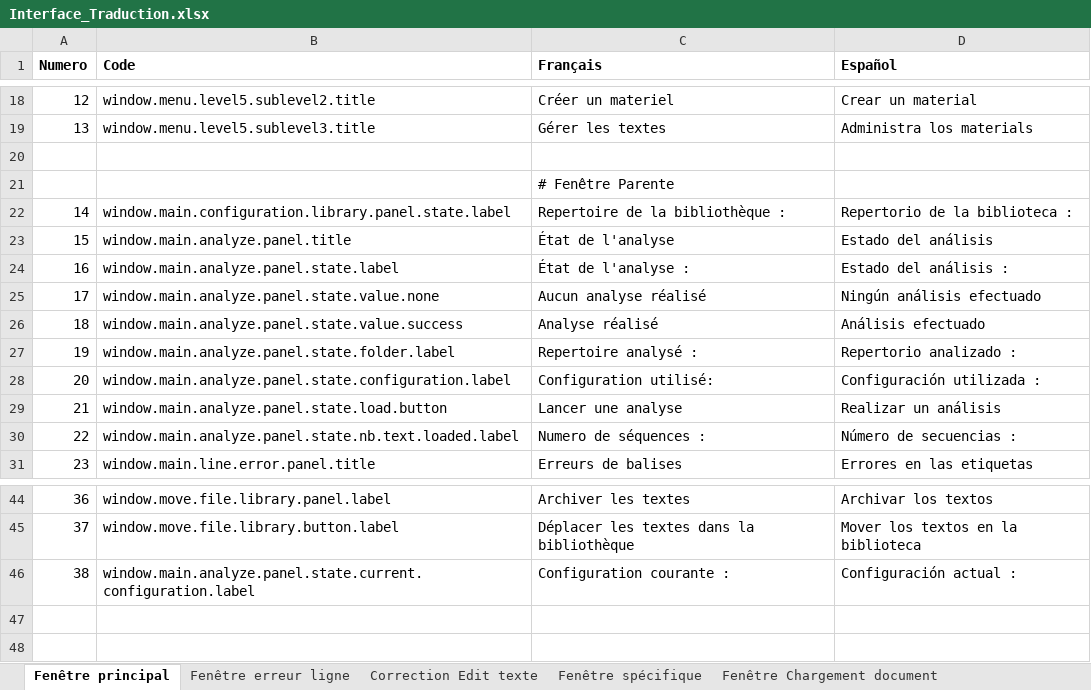
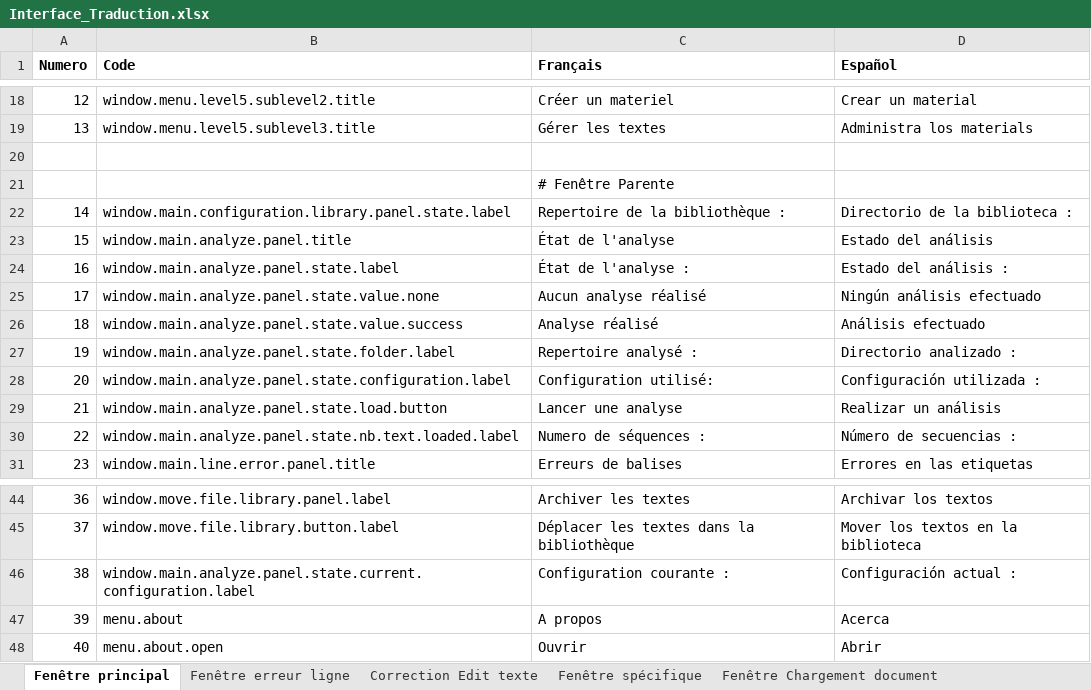
Before and after one commit to Jeremy-Leda/Caerus, an Excel workbook: Interface_Traduction.xlsx, sheet Fenêtre principal, drawn as a sheet; only a part is shown, gaps mark what is left out; values as stored, in another font and other column widths than the file's, no borders; charts and pictures and table styles not drawn; the diff names each change by its address in the sheet, - before the commit and + after, or states it on an @@ line.

```diff
--- a/Interface_Traduction.xlsx (sheet Fenêtre principal)
+++ b/Interface_Traduction.xlsx (sheet Fenêtre principal)
-D22 (Español): Repertorio de la biblioteca :
+D22 (Español): Directorio de la biblioteca :
-D27 (Español): Repertorio analizado :
+D27 (Español): Directorio analizado :
+row 47: 39 | menu.about | A propos | Acerca
+row 48: 40 | menu.about.open | Ouvrir | Abrir
```
Also changed, not shown: sheet ES_Properties, sheet FR_Properties, sheet Constants, other sheet tabs, formulas that keep their value.
